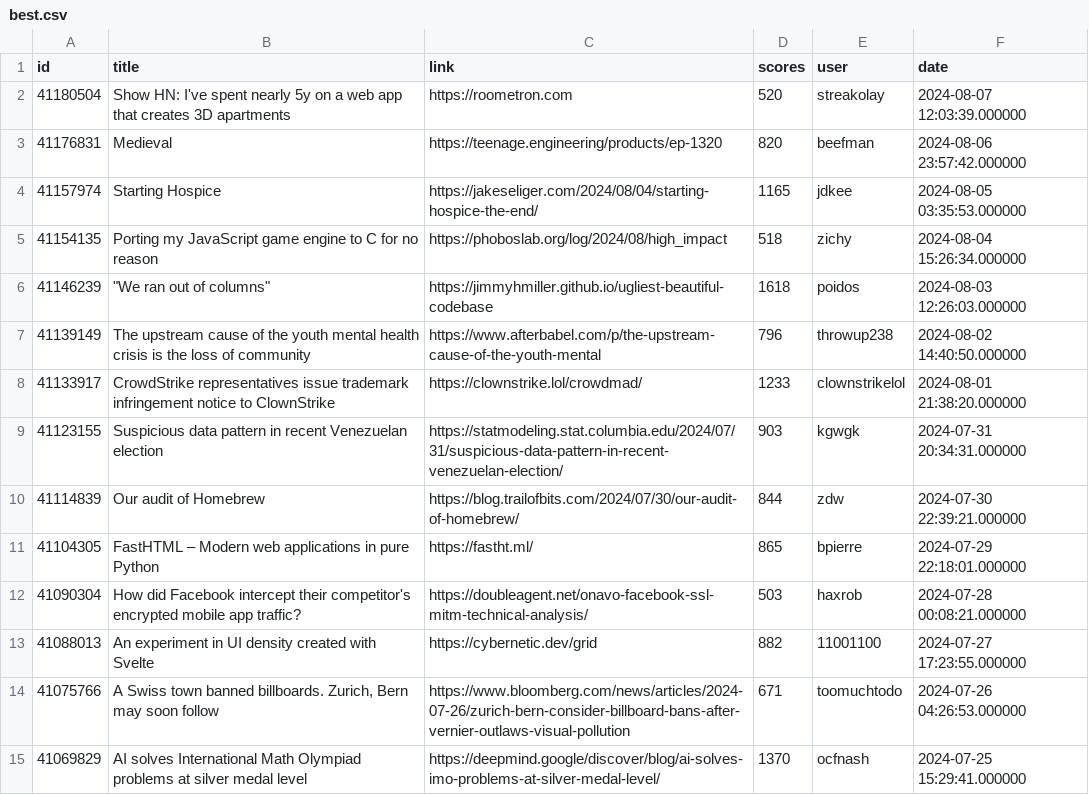
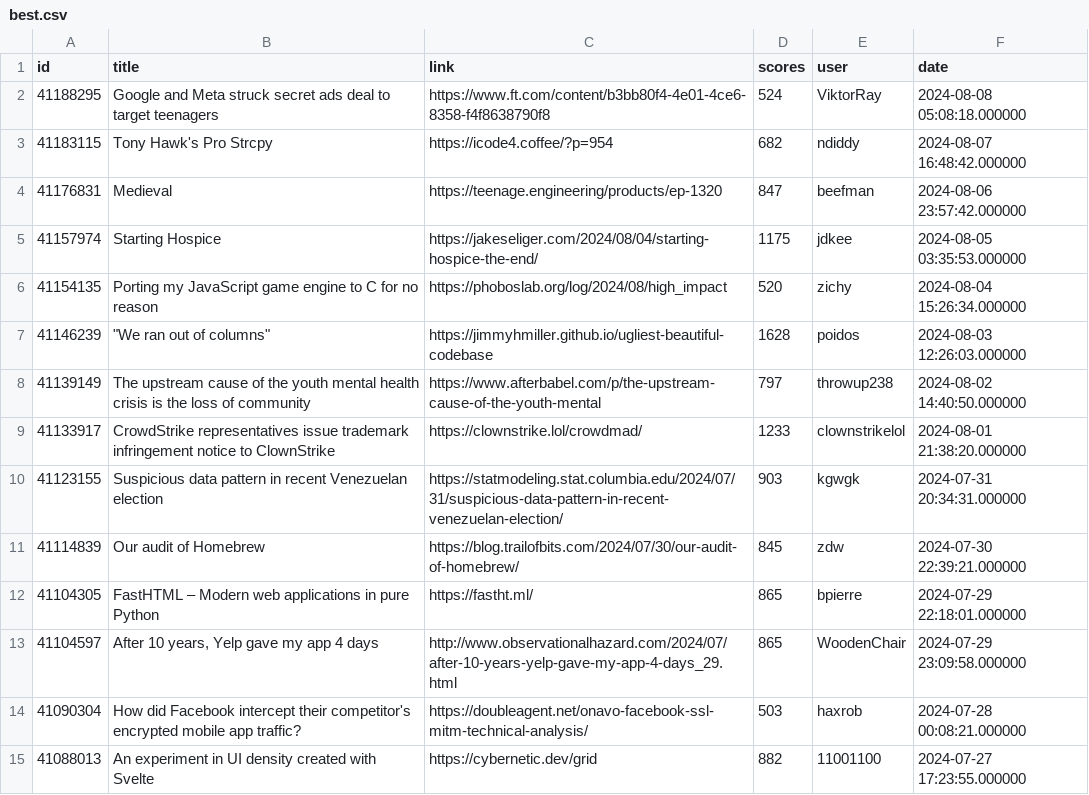
Before and after one commit to boda-sh/hacker-news-headlines, a CSV file: data/best.csv, drawn as a sheet; only a part is shown; the shorter side is filled out with more unchanged rows.

```diff
--- a/data/best.csv
+++ b/data/best.csv
@@ -1,12 +1,14 @@
 id,title,link,scores,user,date
-41180504,Show HN: I've spent nearly 5y on a web app that creates 3D apartments,https://roometron.com,520,streakolay,2024-08-07 12:03:39.000000
-41176831,Medieval,https://teenage.engineering/products/ep-1320,820,beefman,2024-08-06 23:57:42.000000
-41157974,Starting Hospice,https://jakeseliger.com/2024/08/04/starting-hospice-the-end/,1165,jdkee,2024-08-05 03:35:53.000000
-41154135,Porting my JavaScript game engine to C for no reason,https://phoboslab.org/log/2024/08/high_impact,518,zichy,2024-08-04 15:26:34.000000
-41146239,"""We ran out of columns""",https://jimmyhmiller.github.io/ugliest-beautiful-codebase,1618,poidos,2024-08-03 12:26:03.000000
-41139149,The upstream cause of the youth mental health crisis is the loss of community,https://www.afterbabel.com/p/the-upstream-cause-of-the-youth-mental,796,throwup238,2024-08-02 14:40:50.000000
+41188295,Google and Meta struck secret ads deal to target teenagers,https://www.ft.com/content/b3bb80f4-4e01-4ce6-8358-f4f8638790f8,524,ViktorRay,2024-08-08 05:08:18.000000
+41183115,Tony Hawk's Pro Strcpy,https://icode4.coffee/?p=954,682,ndiddy,2024-08-07 16:48:42.000000
+41176831,Medieval,https://teenage.engineering/products/ep-1320,847,beefman,2024-08-06 23:57:42.000000
+41157974,Starting Hospice,https://jakeseliger.com/2024/08/04/starting-hospice-the-end/,1175,jdkee,2024-08-05 03:35:53.000000
+41154135,Porting my JavaScript game engine to C for no reason,https://phoboslab.org/log/2024/08/high_impact,520,zichy,2024-08-04 15:26:34.000000
+41146239,"""We ran out of columns""",https://jimmyhmiller.github.io/ugliest-beautiful-codebase,1628,poidos,2024-08-03 12:26:03.000000
+41139149,The upstream cause of the youth mental health crisis is the loss of community,https://www.afterbabel.com/p/the-upstream-cause-of-the-youth-mental,797,throwup238,2024-08-02 14:40:50.000000
 41133917,CrowdStrike representatives issue trademark infringement notice to ClownStrike,https://clownstrike.lol/crowdmad/,1233,clownstrikelol,2024-08-01 21:38:20.000000
 41123155,Suspicious data pattern in recent Venezuelan election,https://statmodeling.stat.columbia.edu/2024/07/31/suspicious-data-pattern-in-recent-venezuelan-election/,903,kgwgk,2024-07-31 20:34:31.000000
-41114839,Our audit of Homebrew,https://blog.trailofbits.com/2024/07/30/our-audit-of-homebrew/,844,zdw,2024-07-30 22:39:21.000000
+41114839,Our audit of Homebrew,https://blog.trailofbits.com/2024/07/30/our-audit-of-homebrew/,845,zdw,2024-07-30 22:39:21.000000
 41104305,FastHTML – Modern web applications in pure Python,https://fastht.ml/,865,bpierre,2024-07-29 22:18:01.000000
+41104597,"After 10 years, Yelp gave my app 4 days",http://www.observationalhazard.com/2024/07/after-10-years-yelp-gave-my-app-4-days_29.html,865,WoodenChair,2024-07-29 23:09:58.000000
 41090304,How did Facebook intercept their competitor's encrypted mobile app traffic?,https://doubleagent.net/onavo-facebook-ssl-mitm-technical-analysis/,503,haxrob,2024-07-28 00:08:21.000000
```
Also changed, not shown: 3 other files.
